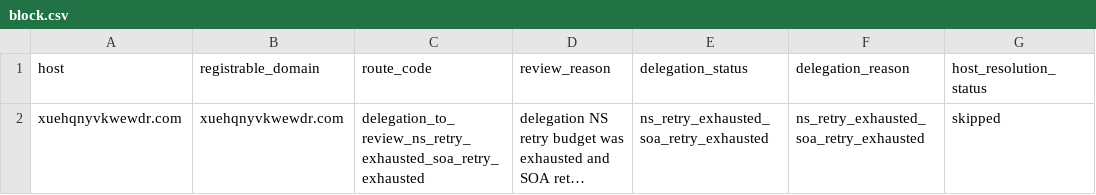
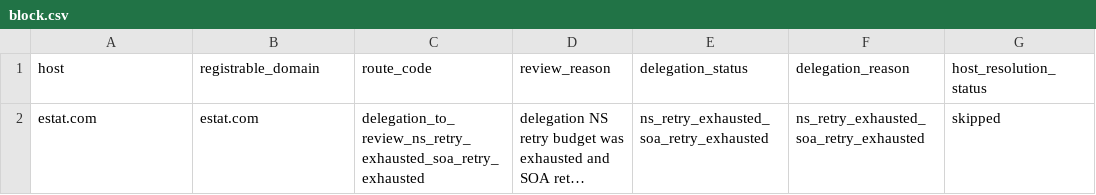
Before and after one commit to oxfa/niamodretlif, a CSV file: output/review/block.csv, drawn as a sheet; only a part is shown; long unchanged cells end in …; the diff names each change by its address in the sheet, - before the commit and + after, or states it on an @@ line.

```diff
--- a/output/review/block.csv
+++ b/output/review/block.csv
-A2 (host): xuehqnyvkwewdr.com
+A2 (host): estat.com
-B2 (registrable_domain): xuehqnyvkwewdr.com
+B2 (registrable_domain): estat.com
```
Also changed, not shown: 2 other files.
